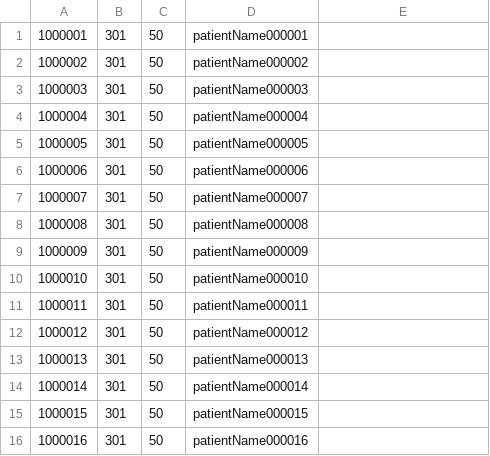
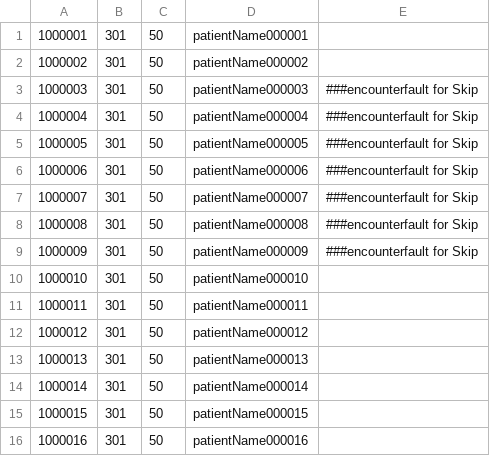
Before and after one commit to satadrubasu/batch-reference, a CSV file: src/main/resources/ClaimImport.csv, drawn as a sheet; only a part is shown.

Commit message:
Skip and retry- policy

```diff
--- a/src/main/resources/ClaimImport.csv
+++ b/src/main/resources/ClaimImport.csv
@@ -2,9 +2,9 @@
 1000002,301,50,patientName000002
-1000003,301,50,patientName000003
-1000004,301,50,patientName000004
-1000005,301,50,patientName000005
-1000006,301,50,patientName000006
-1000007,301,50,patientName000007
-1000008,301,50,patientName000008
-1000009,301,50,patientName000009
+1000003,301,50,patientName000003,###encounterfault for Skip
+1000004,301,50,patientName000004,###encounterfault for Skip
+1000005,301,50,patientName000005,###encounterfault for Skip
+1000006,301,50,patientName000006,###encounterfault for Skip
+1000007,301,50,patientName000007,###encounterfault for Skip
+1000008,301,50,patientName000008,###encounterfault for Skip
+1000009,301,50,patientName000009,###encounterfault for Skip
 1000010,301,50,patientName000010
```
Also changed, not shown: 11 other files.
